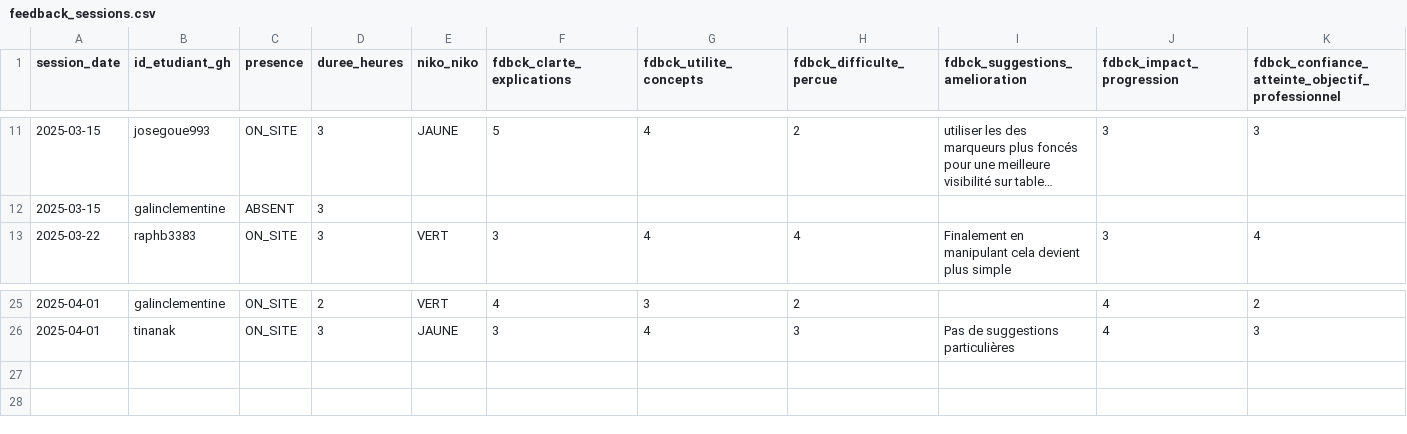
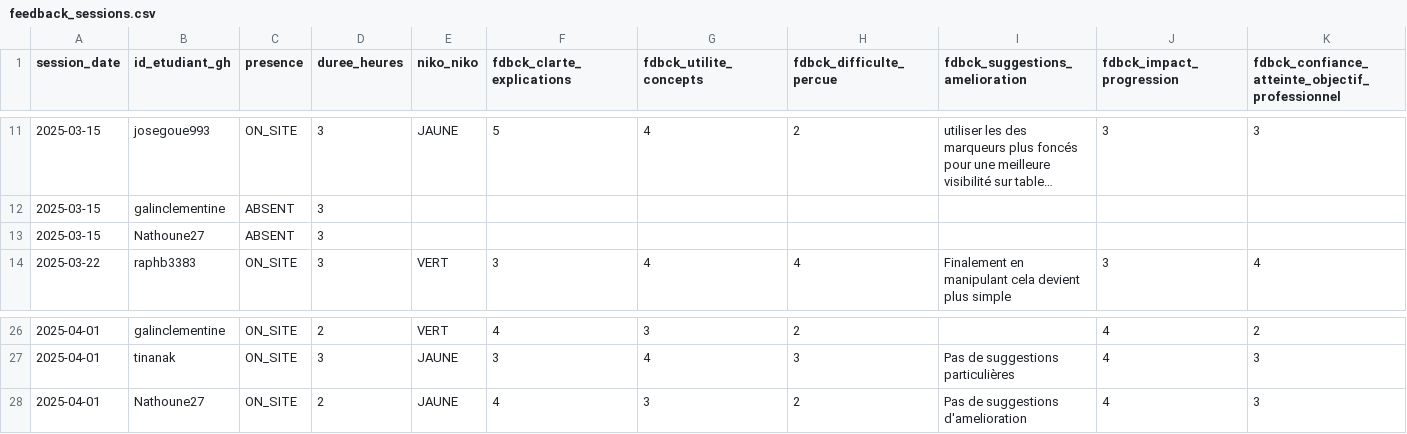
Before and after one commit to raphb3383/unc_iae_miage_interop_si_feedbacks, a CSV file: data/feedback_sessions.csv, drawn as a sheet; only a part is shown, gaps mark what is left out; long unchanged cells end in …; rows hold the shown columns only; the diff names each change by its address in the sheet, - before the commit and + after, or states it on an @@ line.

Commit message:
Update feedback_sessions Nathan NICOLE.csv
rajout de mon feedback du 01/04/2025

Signed-off-by: Nathoune27 <68045427+Nathoune27@users.noreply.github.com>

```diff
--- a/data/feedback_sessions.csv
+++ b/data/feedback_sessions.csv
+row 13: 2025-03-15 | Nathoune27 | ABSENT | 3
+row 28: 2025-04-01 | Nathoune27 | ON_SITE | 2 | JAUNE | 4 | 3 | 2 | Pas de suggestions d'amelioration | 4 | 3
```
